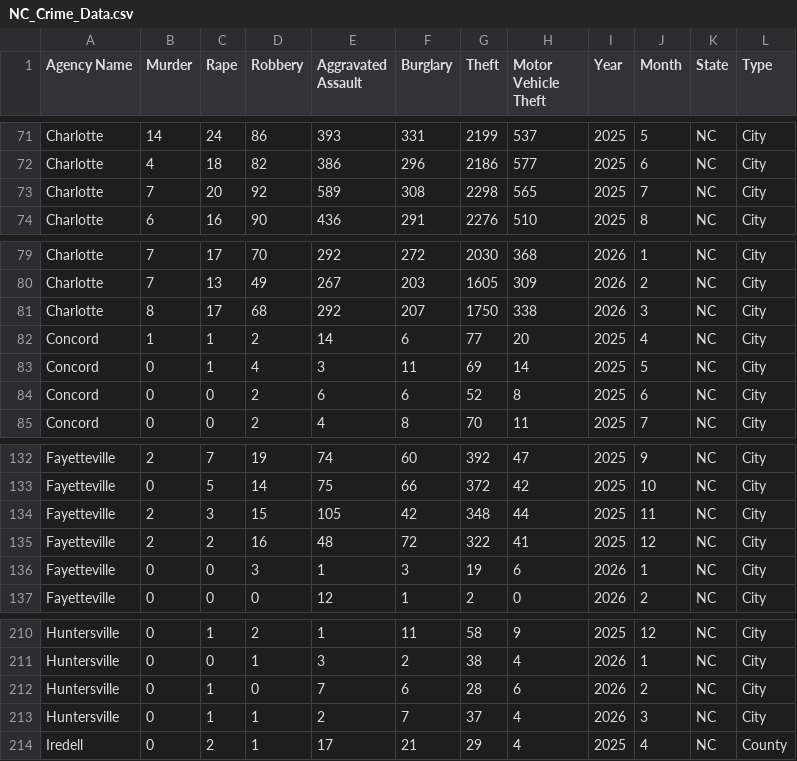
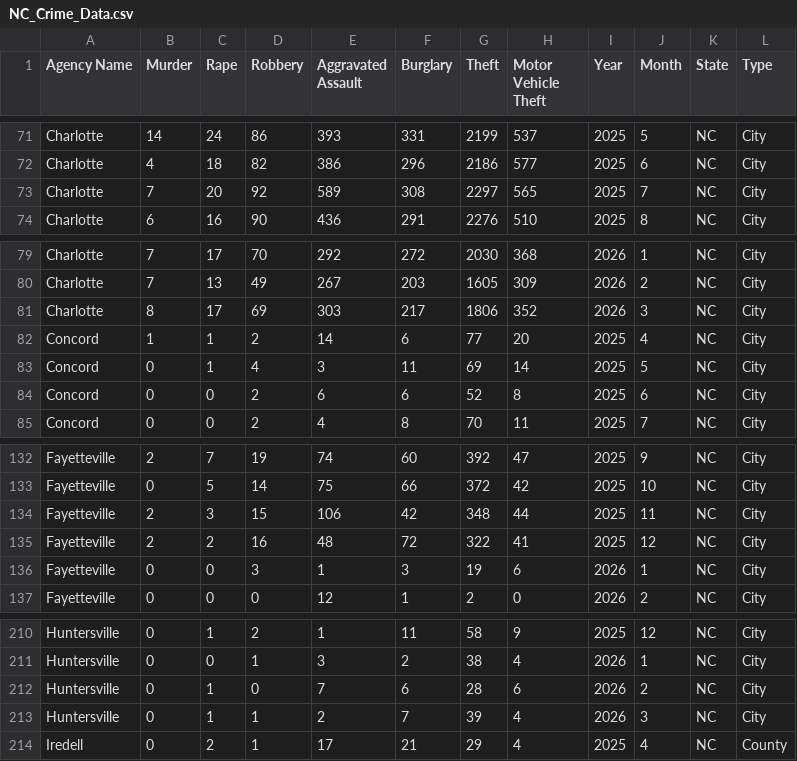
Before and after one commit to AH-Datalytics/nc-crime-output, a CSV file: NC_Crime_Data.csv, drawn as a sheet; only a part is shown, gaps mark what is left out.

```diff
--- a/NC_Crime_Data.csv
+++ b/NC_Crime_Data.csv
@@ -72,3 +72,3 @@ Charlotte,14,24,86,393,331,2199,537,2025,5,NC,City
 Charlotte,4,18,82,386,296,2186,577,2025,6,NC,City
-Charlotte,7,20,92,589,308,2298,565,2025,7,NC,City
+Charlotte,7,20,92,589,308,2297,565,2025,7,NC,City
 Charlotte,6,16,90,436,291,2276,510,2025,8,NC,City
@@ -80,3 +80,3 @@ Charlotte,7,17,70,292,272,2030,368,2026,1,NC,City
 Charlotte,7,13,49,267,203,1605,309,2026,2,NC,City
-Charlotte,8,17,68,292,207,1750,338,2026,3,NC,City
+Charlotte,8,17,69,303,217,1806,352,2026,3,NC,City
 Concord,1,1,2,14,6,77,20,2025,4,NC,City
@@ -133,3 +133,3 @@ Fayetteville,2,7,19,74,60,392,47,2025,9,NC,City
 Fayetteville,0,5,14,75,66,372,42,2025,10,NC,City
-Fayetteville,2,3,15,105,42,348,44,2025,11,NC,City
+Fayetteville,2,3,15,106,42,348,44,2025,11,NC,City
 Fayetteville,2,2,16,48,72,322,41,2025,12,NC,City
@@ -212,3 +212,3 @@ Huntersville,0,0,1,3,2,38,4,2026,1,NC,City
 Huntersville,0,1,0,7,6,28,6,2026,2,NC,City
-Huntersville,0,1,1,2,7,37,4,2026,3,NC,City
+Huntersville,0,1,1,2,7,39,4,2026,3,NC,City
 Iredell,0,2,1,17,21,29,4,2025,4,NC,County
```
